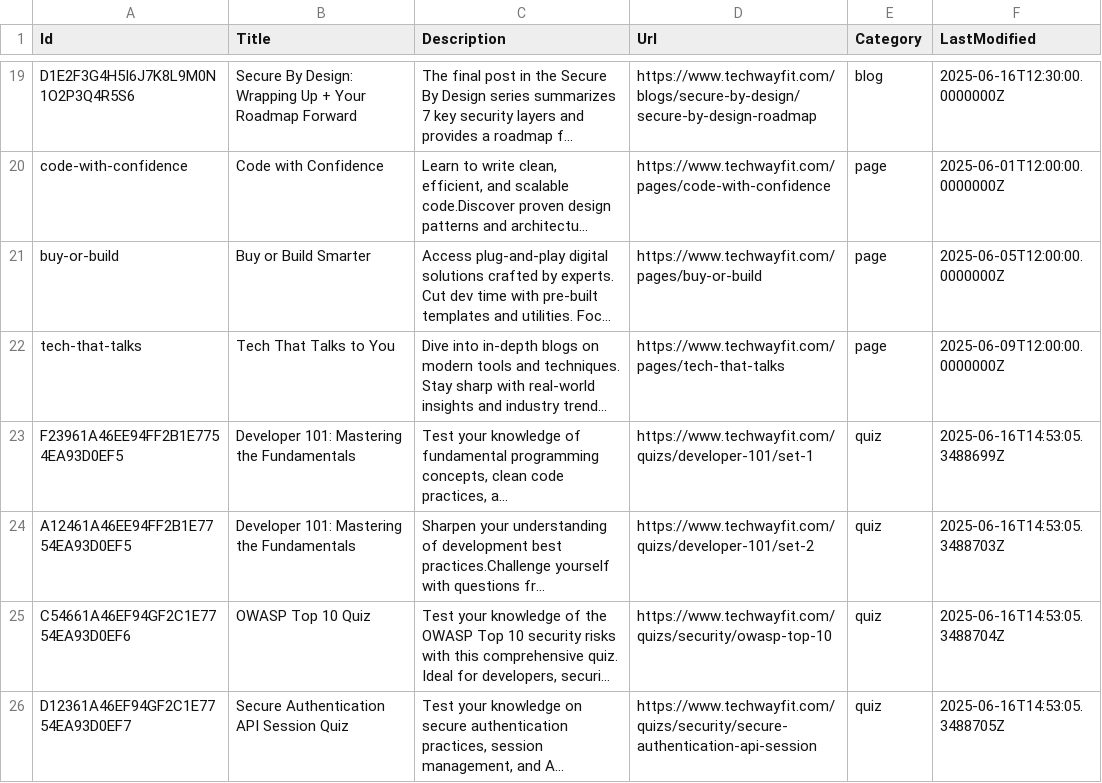
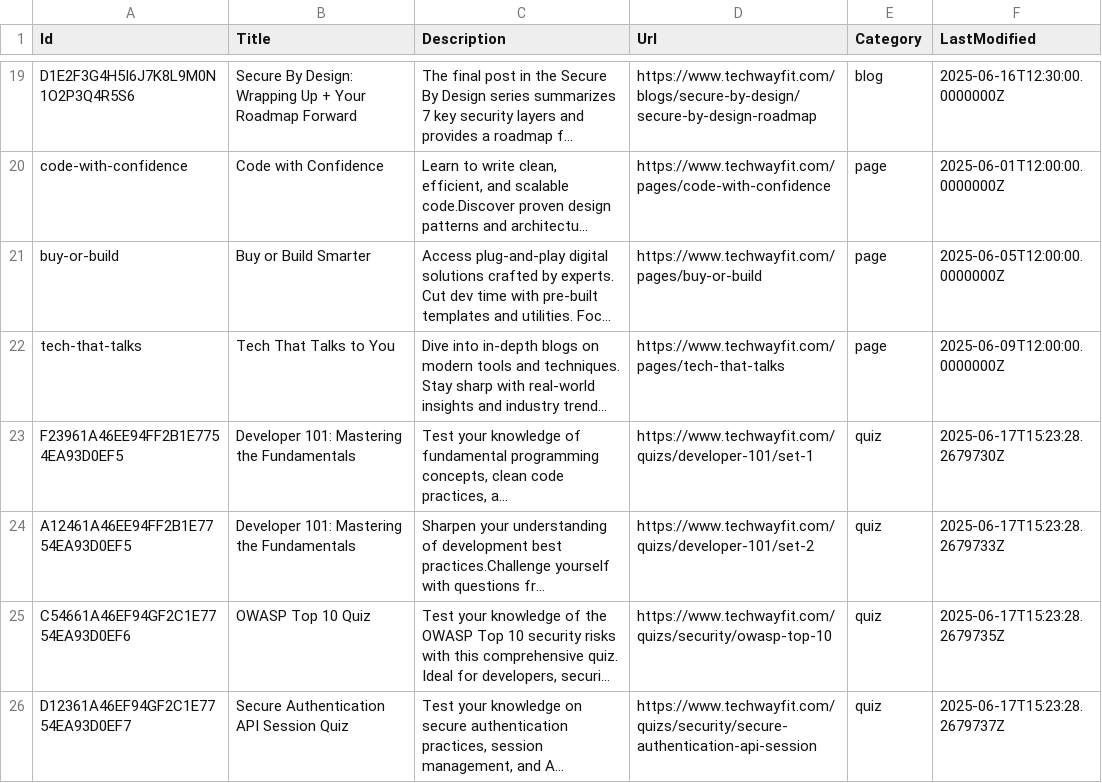
Before and after one commit to mknayak/two-web-static, a CSV file: search-index.csv, drawn as a sheet; only a part is shown, gaps mark what is left out; long unchanged cells end in …; the diff names each change by its address in the sheet, - before the commit and + after, or states it on an @@ line.

```diff
--- a/search-index.csv
+++ b/search-index.csv
-F23 (LastModified): 2025-06-16T14:53:05.3488699Z
+F23 (LastModified): 2025-06-17T15:23:28.2679730Z
-F24 (LastModified): 2025-06-16T14:53:05.3488703Z
+F24 (LastModified): 2025-06-17T15:23:28.2679733Z
-F25 (LastModified): 2025-06-16T14:53:05.3488704Z
+F25 (LastModified): 2025-06-17T15:23:28.2679735Z
-F26 (LastModified): 2025-06-16T14:53:05.3488705Z
+F26 (LastModified): 2025-06-17T15:23:28.2679737Z
```
Also changed, not shown: 21 other files.
